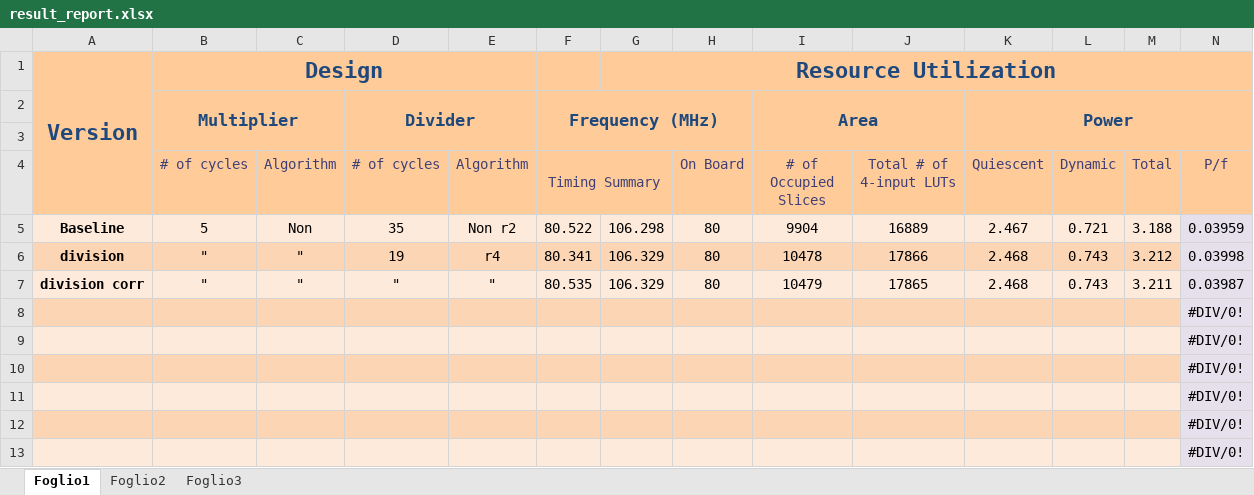
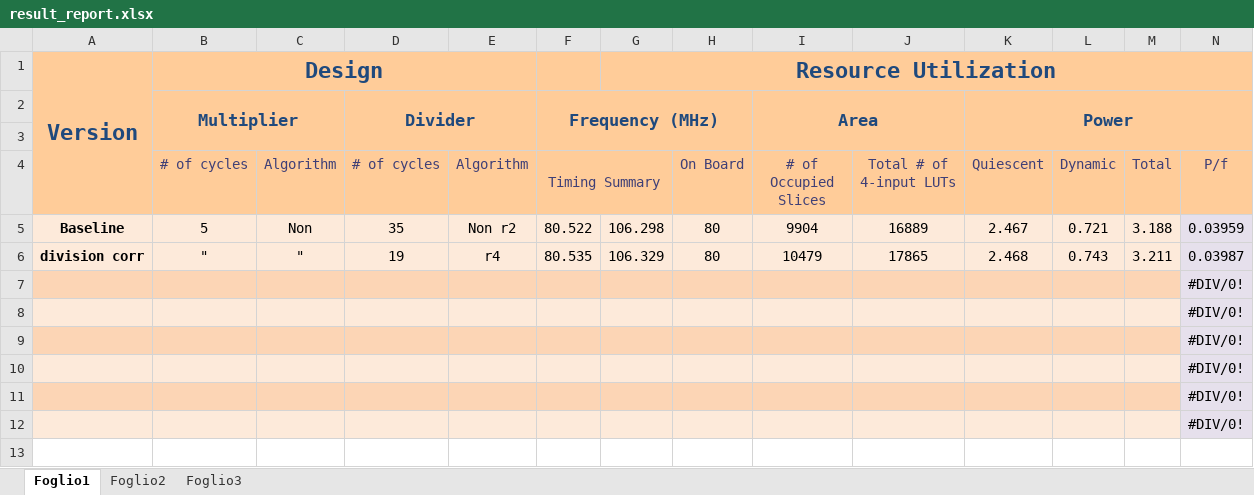
Before and after one commit to hdantas/leon3-processor, an Excel workbook: result_report.xlsx, sheet Foglio1, drawn as a sheet; only a part is shown; values as stored, in another font and other column widths than the file's, no borders; removed rows and columns are numbered as before the commit, all else as after; rows hold the shown columns only; the diff names each change by its address in the sheet, - before the commit and + after, or states it on an @@ line.

```diff
--- a/result_report.xlsx (sheet Foglio1)
+++ b/result_report.xlsx (sheet Foglio1)
-row 6: division | " | " | 19 | r4 | 80.341 | 106.329 | 80 | 10478 | 17866 | 2.468 | 0.743 | 3.212 | 0.03998
-D6 (# of cycles): "
+D6 (# of cycles): 19
-E6 (Algorithm): "
+E6 (Algorithm): r4
```
Also changed, not shown: formulas that keep their value, 8 other files.
